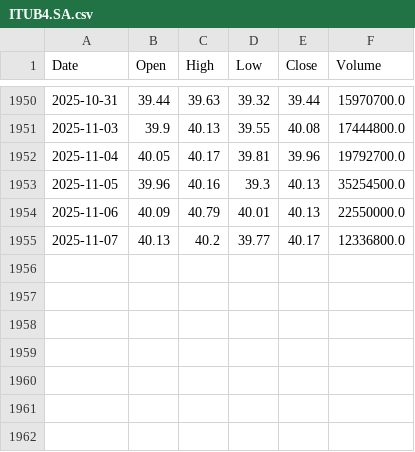
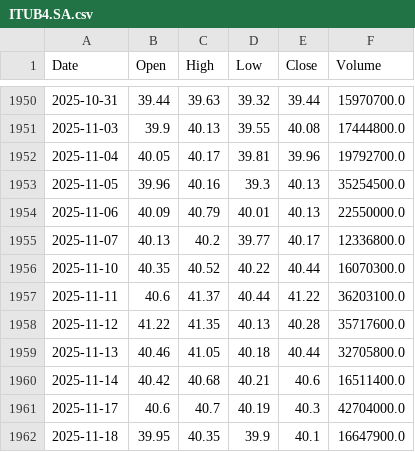
Before and after one commit to marcelotmalta/tech4, a CSV file: data/ITUB4.SA.csv, drawn as a sheet; only a part is shown, gaps mark what is left out.

```diff
--- a/data/ITUB4.SA.csv
+++ b/data/ITUB4.SA.csv
@@ -1955 +1955,8 @@ Date,Open,High,Low,Close,Volume
 2025-11-07,40.13,40.2,39.77,40.17,12336800.0
+2025-11-10,40.35,40.52,40.22,40.44,16070300.0
+2025-11-11,40.6,41.37,40.44,41.22,36203100.0
+2025-11-12,41.22,41.35,40.13,40.28,35717600.0
+2025-11-13,40.46,41.05,40.18,40.44,32705800.0
+2025-11-14,40.42,40.68,40.21,40.6,16511400.0
+2025-11-17,40.6,40.7,40.19,40.3,42704000.0
+2025-11-18,39.95,40.35,39.9,40.1,16647900.0
```
Also changed, not shown: data/PETR4.SA.csv, data/VALE3.SA.csv, 7 other files.
